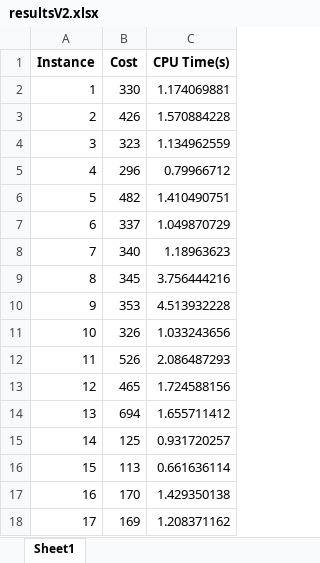
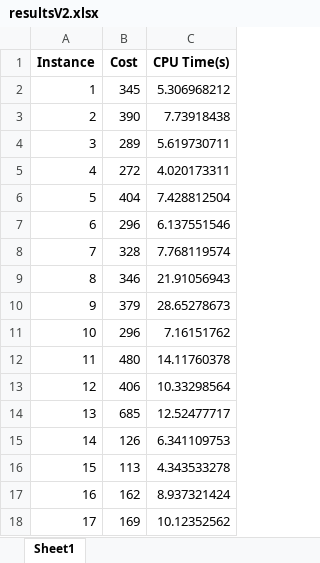
Before and after one commit to wilmarc/Heuristics, an Excel workbook: Homework 2/resultsV2.xlsx, sheet Sheet1, drawn as a sheet; only a part is shown; values as stored, in another font and other column widths than the file's, no borders; the diff covers the shown part only; the diff names each change by its address in the sheet, - before the commit and + after, or states it on an @@ line.

Commit message:
final results of alpha=2.5

```diff
--- a/Homework 2/resultsV2.xlsx (sheet Sheet1)
+++ b/Homework 2/resultsV2.xlsx (sheet Sheet1)
-B2 (Cost): 330
+B2 (Cost): 345
-C2 (CPU Time(s)): 1.174069881
+C2 (CPU Time(s)): 5.306968212
-B3 (Cost): 426
+B3 (Cost): 390
-C3 (CPU Time(s)): 1.570884228
+C3 (CPU Time(s)): 7.73918438
-B4 (Cost): 323
+B4 (Cost): 289
-C4 (CPU Time(s)): 1.134962559
+C4 (CPU Time(s)): 5.619730711
-B5 (Cost): 296
+B5 (Cost): 272
-C5 (CPU Time(s)): 0.79966712
+C5 (CPU Time(s)): 4.020173311
-B6 (Cost): 482
+B6 (Cost): 404
-C6 (CPU Time(s)): 1.410490751
+C6 (CPU Time(s)): 7.428812504
-B7 (Cost): 337
+B7 (Cost): 296
-C7 (CPU Time(s)): 1.049870729
+C7 (CPU Time(s)): 6.137551546
-B8 (Cost): 340
+B8 (Cost): 328
-C8 (CPU Time(s)): 1.18963623
+C8 (CPU Time(s)): 7.768119574
-B9 (Cost): 345
+B9 (Cost): 346
-C9 (CPU Time(s)): 3.756444216
+C9 (CPU Time(s)): 21.91056943
-B10 (Cost): 353
+B10 (Cost): 379
-C10 (CPU Time(s)): 4.513932228
+C10 (CPU Time(s)): 28.65278673
-B11 (Cost): 326
+B11 (Cost): 296
-C11 (CPU Time(s)): 1.033243656
+C11 (CPU Time(s)): 7.16151762
-B12 (Cost): 526
+B12 (Cost): 480
-C12 (CPU Time(s)): 2.086487293
+C12 (CPU Time(s)): 14.11760378
-B13 (Cost): 465
+B13 (Cost): 406
-C13 (CPU Time(s)): 1.724588156
+C13 (CPU Time(s)): 10.33298564
-B14 (Cost): 694
+B14 (Cost): 685
-C14 (CPU Time(s)): 1.655711412
+C14 (CPU Time(s)): 12.52477717
-B15 (Cost): 125
+B15 (Cost): 126
-C15 (CPU Time(s)): 0.931720257
+C15 (CPU Time(s)): 6.341109753
-C16 (CPU Time(s)): 0.661636114
+C16 (CPU Time(s)): 4.343533278
-B17 (Cost): 170
+B17 (Cost): 162
-C17 (CPU Time(s)): 1.429350138
+C17 (CPU Time(s)): 8.937321424
-C18 (CPU Time(s)): 1.208371162
+C18 (CPU Time(s)): 10.12352562
```
Also changed, not shown: 11 edited cells elsewhere in this sheet.
